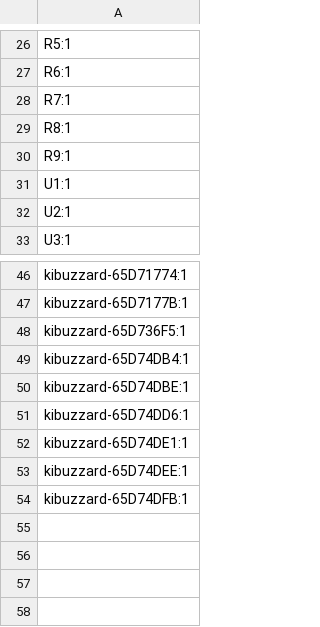
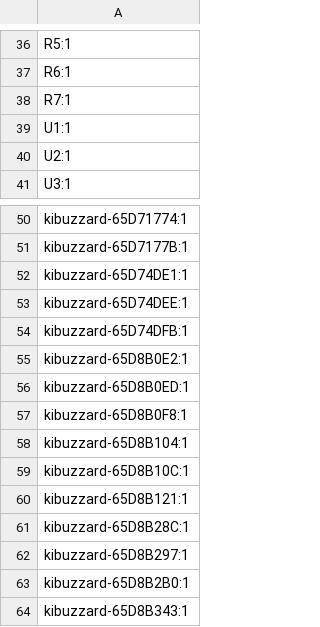
Before and after one commit to fredriknk/uPLC-Digital, a CSV file: PRODUCTION/designators.csv, drawn as a sheet; only a part is shown, gaps mark what is left out; the diff covers the shown part only.

```diff
--- a/PRODUCTION/designators.csv
+++ b/PRODUCTION/designators.csv
@@ -28,4 +38,2 @@ R6:1
 R7:1
-R8:1
-R9:1
 U1:1
@@ -47,6 +51,2 @@ kibuzzard-65D71774:1
 kibuzzard-65D7177B:1
-kibuzzard-65D736F5:1
-kibuzzard-65D74DB4:1
-kibuzzard-65D74DBE:1
-kibuzzard-65D74DD6:1
 kibuzzard-65D74DE1:1
@@ -54 +54,11 @@ kibuzzard-65D74DEE:1
 kibuzzard-65D74DFB:1
+kibuzzard-65D8B0E2:1
+kibuzzard-65D8B0ED:1
+kibuzzard-65D8B0F8:1
+kibuzzard-65D8B104:1
+kibuzzard-65D8B10C:1
+kibuzzard-65D8B121:1
+kibuzzard-65D8B28C:1
+kibuzzard-65D8B297:1
+kibuzzard-65D8B2B0:1
+kibuzzard-65D8B343:1
```
Also changed, not shown: 13 added rows and 7 removed rows elsewhere in this file, PRODUCTION/bom.csv, PRODUCTION/positions.csv, 16 other files.
